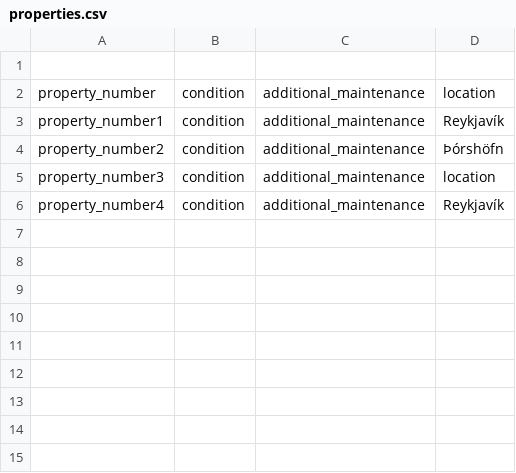
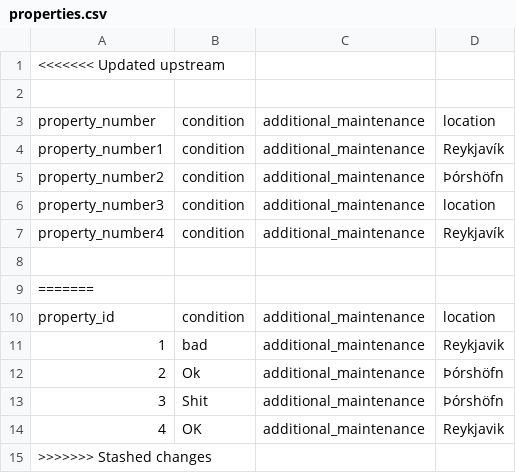
Before and after one commit to kommi23/Verklegt-namskeid1-T-113-VLN1---Hopur-37, a CSV file: Project/data/csv_files/properties.csv, drawn as a sheet.

```diff
--- a/Project/data/csv_files/properties.csv
+++ b/Project/data/csv_files/properties.csv
@@ -1 +1,2 @@
+<<<<<<< Updated upstream
 
@@ -6 +7,9 @@ property_number3, condition, additional_maintenance, location
 property_number4, condition, additional_maintenance, Reykjavík
+
+=======
+property_id, condition, additional_maintenance, location
+1,bad,additional_maintenance,Reykjavik
+2,Ok,additional_maintenance,Þórshöfn
+3,Shit,additional_maintenance,Þórshöfn
+4,OK,additional_maintenance,Reykjavik
+>>>>>>> Stashed changes
```
Also changed, not shown: 10 other files.
